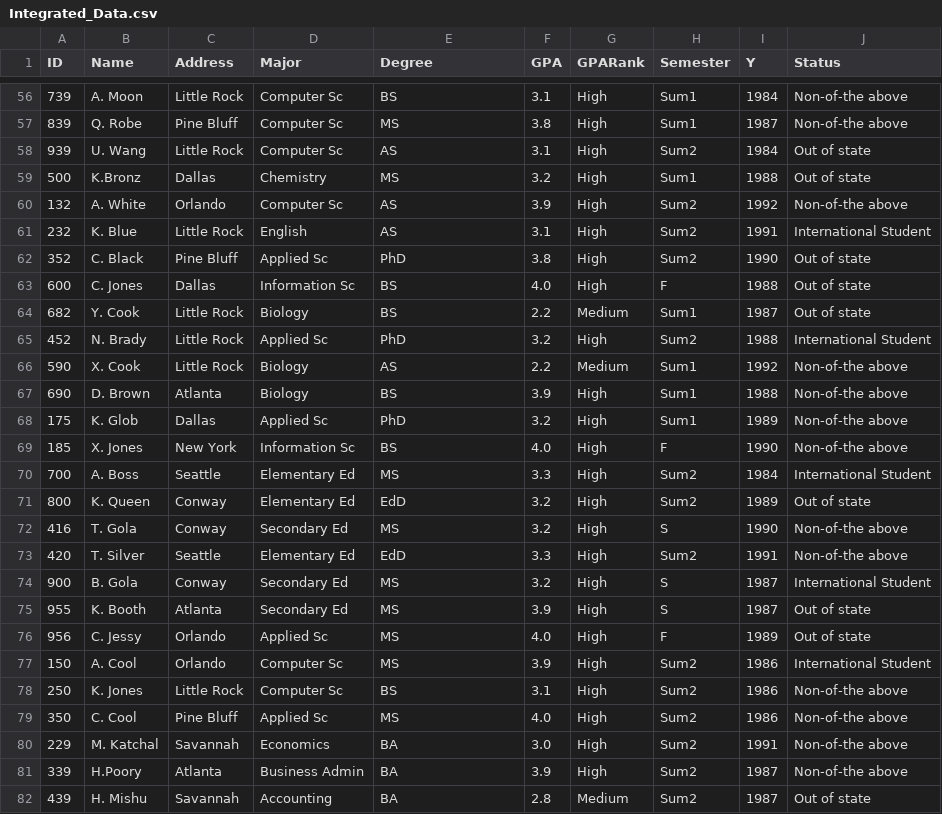
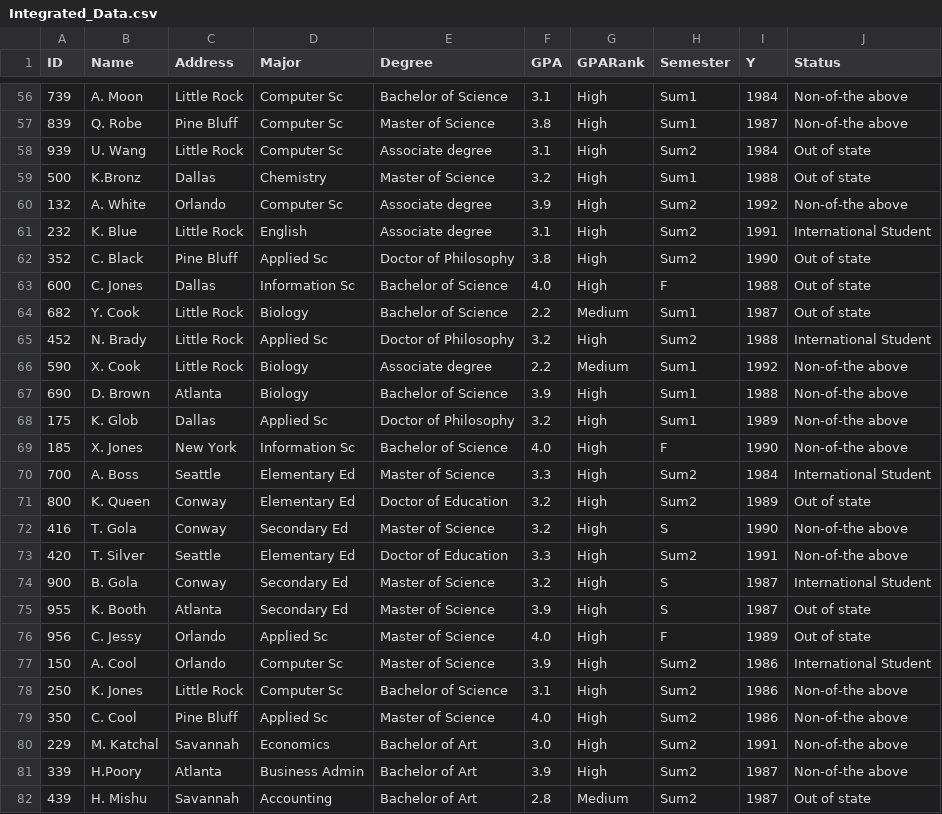
Before and after one commit to JoshuaFarara/DataWarehouse_ProjectReport, a CSV file: data/Integrated_Data.csv, drawn as a sheet; only a part is shown, gaps mark what is left out; the diff covers the shown part only.

```diff
--- a/data/Integrated_Data.csv
+++ b/data/Integrated_Data.csv
@@ -56,27 +56,27 @@ ID,Name,Address,Major,Degree,GPA,GPARank,Semester,Y,Status
-739,A. Moon,Little Rock,Computer Sc,BS,3.1,High,Sum1,1984,Non-of-the above
-839,Q. Robe,Pine Bluff,Computer Sc,MS,3.8,High,Sum1,1987,Non-of-the above
-939,U. Wang,Little Rock,Computer Sc,AS,3.1,High,Sum2,1984,Out of state
-500,K.Bronz,Dallas,Chemistry,MS,3.2,High,Sum1,1988,Out of state
-132,A. White,Orlando,Computer Sc,AS,3.9,High,Sum2,1992,Non-of-the above
-232,K. Blue,Little Rock,English,AS,3.1,High,Sum2,1991,International Student
-352,C. Black,Pine Bluff,Applied Sc,PhD,3.8,High,Sum2,1990,Out of state
-600,C. Jones,Dallas,Information Sc,BS,4.0,High,F,1988,Out of state
-682,Y. Cook,Little Rock,Biology,BS,2.2,Medium,Sum1,1987,Out of state
-452,N. Brady,Little Rock,Applied Sc,PhD,3.2,High,Sum2,1988,International Student
-590,X. Cook,Little Rock,Biology,AS,2.2,Medium,Sum1,1992,Non-of-the above
-690,D. Brown,Atlanta,Biology,BS,3.9,High,Sum1,1988,Non-of-the above
-175,K. Glob,Dallas,Applied Sc,PhD,3.2,High,Sum1,1989,Non-of-the above
-185,X. Jones,New York,Information Sc,BS,4.0,High,F,1990,Non-of-the above
-700,A. Boss,Seattle,Elementary Ed,MS,3.3,High,Sum2,1984,International Student
-800,K. Queen,Conway,Elementary Ed,EdD,3.2,High,Sum2,1989,Out of state
-416,T. Gola,Conway,Secondary Ed,MS,3.2,High,S,1990,Non-of-the above
-420,T. Silver,Seattle,Elementary Ed,EdD,3.3,High,Sum2,1991,Non-of-the above
-900,B. Gola,Conway,Secondary Ed,MS,3.2,High,S,1987,International Student
-955,K. Booth,Atlanta,Secondary Ed,MS,3.9,High,S,1987,Out of state
-956,C. Jessy,Orlando,Applied Sc,MS,4.0,High,F,1989,Out of state
-150,A. Cool,Orlando,Computer Sc,MS,3.9,High,Sum2,1986,International Student
-250,K. Jones,Little Rock,Computer Sc,BS,3.1,High,Sum2,1986,Non-of-the above
-350,C. Cool,Pine Bluff,Applied Sc,MS,4.0,High,Sum2,1986,Non-of-the above
-229,M. Katchal,Savannah,Economics,BA,3.0,High,Sum2,1991,Non-of-the above
-339,H.Poory,Atlanta,Business Admin,BA,3.9,High,Sum2,1987,Non-of-the above
-439,H. Mishu,Savannah,Accounting,BA,2.8,Medium,Sum2,1987,Out of state
+739,A. Moon,Little Rock,Computer Sc,Bachelor of Science,3.1,High,Sum1,1984,Non-of-the above
+839,Q. Robe,Pine Bluff,Computer Sc,Master of Science,3.8,High,Sum1,1987,Non-of-the above
+939,U. Wang,Little Rock,Computer Sc,Associate degree,3.1,High,Sum2,1984,Out of state
+500,K.Bronz,Dallas,Chemistry,Master of Science,3.2,High,Sum1,1988,Out of state
+132,A. White,Orlando,Computer Sc,Associate degree,3.9,High,Sum2,1992,Non-of-the above
+232,K. Blue,Little Rock,English,Associate degree,3.1,High,Sum2,1991,International Student
+352,C. Black,Pine Bluff,Applied Sc,Doctor of Philosophy,3.8,High,Sum2,1990,Out of state
+600,C. Jones,Dallas,Information Sc,Bachelor of Science,4.0,High,F,1988,Out of state
+682,Y. Cook,Little Rock,Biology,Bachelor of Science,2.2,Medium,Sum1,1987,Out of state
+452,N. Brady,Little Rock,Applied Sc,Doctor of Philosophy,3.2,High,Sum2,1988,International Student
+590,X. Cook,Little Rock,Biology,Associate degree,2.2,Medium,Sum1,1992,Non-of-the above
+690,D. Brown,Atlanta,Biology,Bachelor of Science,3.9,High,Sum1,1988,Non-of-the above
+175,K. Glob,Dallas,Applied Sc,Doctor of Philosophy,3.2,High,Sum1,1989,Non-of-the above
+185,X. Jones,New York,Information Sc,Bachelor of Science,4.0,High,F,1990,Non-of-the above
+700,A. Boss,Seattle,Elementary Ed,Master of Science,3.3,High,Sum2,1984,International Student
+800,K. Queen,Conway,Elementary Ed,Doctor of Education,3.2,High,Sum2,1989,Out of state
+416,T. Gola,Conway,Secondary Ed,Master of Science,3.2,High,S,1990,Non-of-the above
+420,T. Silver,Seattle,Elementary Ed,Doctor of Education,3.3,High,Sum2,1991,Non-of-the above
+900,B. Gola,Conway,Secondary Ed,Master of Science,3.2,High,S,1987,International Student
+955,K. Booth,Atlanta,Secondary Ed,Master of Science,3.9,High,S,1987,Out of state
+956,C. Jessy,Orlando,Applied Sc,Master of Science,4.0,High,F,1989,Out of state
+150,A. Cool,Orlando,Computer Sc,Master of Science,3.9,High,Sum2,1986,International Student
+250,K. Jones,Little Rock,Computer Sc,Bachelor of Science,3.1,High,Sum2,1986,Non-of-the above
+350,C. Cool,Pine Bluff,Applied Sc,Master of Science,4.0,High,Sum2,1986,Non-of-the above
+229,M. Katchal,Savannah,Economics,Bachelor of Art,3.0,High,Sum2,1991,Non-of-the above
+339,H.Poory,Atlanta,Business Admin,Bachelor of Art,3.9,High,Sum2,1987,Non-of-the above
+439,H. Mishu,Savannah,Accounting,Bachelor of Art,2.8,Medium,Sum2,1987,Out of state
```
Also changed, not shown: 94 edited cells elsewhere in this file, data/cleaned_5_9_df.csv, data/cleaned_6_9_df.csv, 10 other files.
